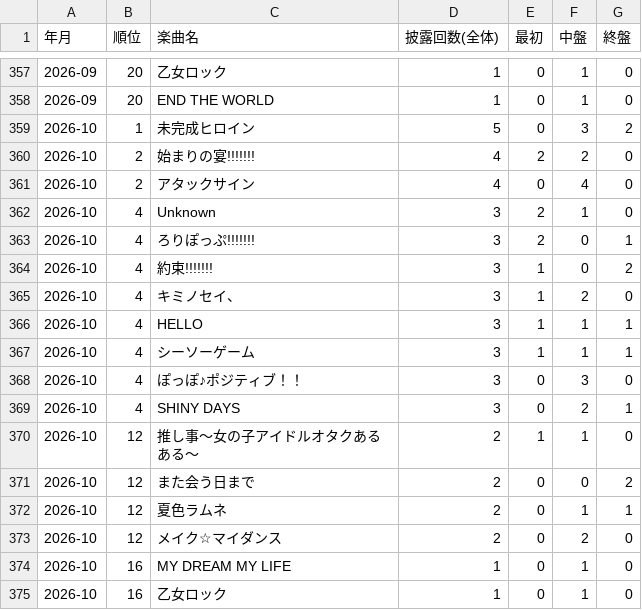
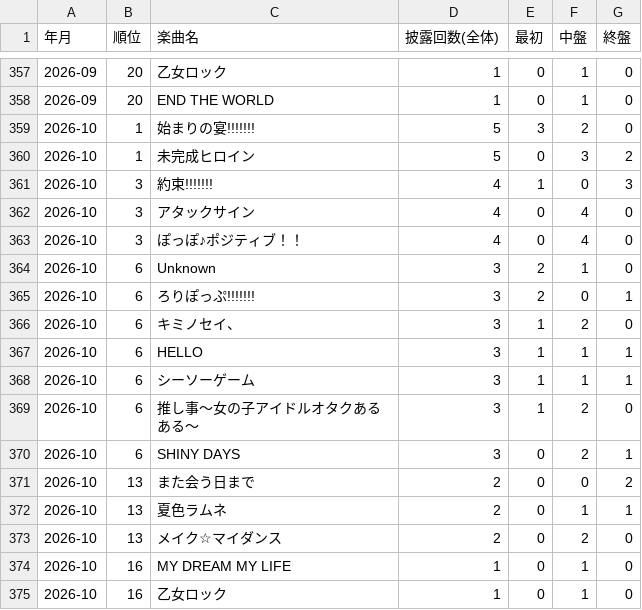
Before and after one commit to devhitoshi/lollpop_docs, a CSV file: events/monthly_setlist_ranking.csv, drawn as a sheet; only a part is shown, gaps mark what is left out.

```diff
--- a/events/monthly_setlist_ranking.csv
+++ b/events/monthly_setlist_ranking.csv
@@ -358,17 +358,17 @@
 2026-09,20,END THE WORLD,1,0,1,0
+2026-10,1,始まりの宴!!!!!!!,5,3,2,0
 2026-10,1,未完成ヒロイン,5,0,3,2
-2026-10,2,始まりの宴!!!!!!!,4,2,2,0
-2026-10,2,アタックサイン,4,0,4,0
-2026-10,4,Unknown,3,2,1,0
-2026-10,4,ろりぽっぷ!!!!!!!,3,2,0,1
-2026-10,4,約束!!!!!!!,3,1,0,2
-2026-10,4,キミノセイ、,3,1,2,0
-2026-10,4,HELLO,3,1,1,1
-2026-10,4,シーソーゲーム,3,1,1,1
-2026-10,4,ぽっぽ♪ポジティブ！！,3,0,3,0
-2026-10,4,SHINY DAYS,3,0,2,1
-2026-10,12,推し事～女の子アイドルオタクあるある〜,2,1,1,0
-2026-10,12,また会う日まで,2,0,0,2
-2026-10,12,夏色ラムネ,2,0,1,1
-2026-10,12,メイク☆マイダンス,2,0,2,0
+2026-10,3,約束!!!!!!!,4,1,0,3
+2026-10,3,アタックサイン,4,0,4,0
+2026-10,3,ぽっぽ♪ポジティブ！！,4,0,4,0
+2026-10,6,Unknown,3,2,1,0
+2026-10,6,ろりぽっぷ!!!!!!!,3,2,0,1
+2026-10,6,キミノセイ、,3,1,2,0
+2026-10,6,HELLO,3,1,1,1
+2026-10,6,シーソーゲーム,3,1,1,1
+2026-10,6,推し事～女の子アイドルオタクあるある〜,3,1,2,0
+2026-10,6,SHINY DAYS,3,0,2,1
+2026-10,13,また会う日まで,2,0,0,2
+2026-10,13,夏色ラムネ,2,0,1,1
+2026-10,13,メイク☆マイダンス,2,0,2,0
 2026-10,16,MY DREAM MY LIFE,1,0,1,0
```
Also changed, not shown: events/data_event.csv.
